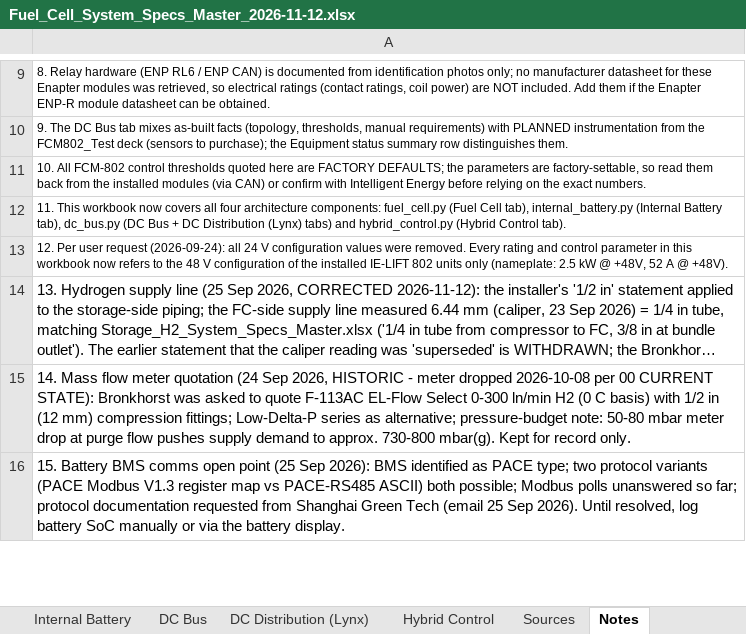
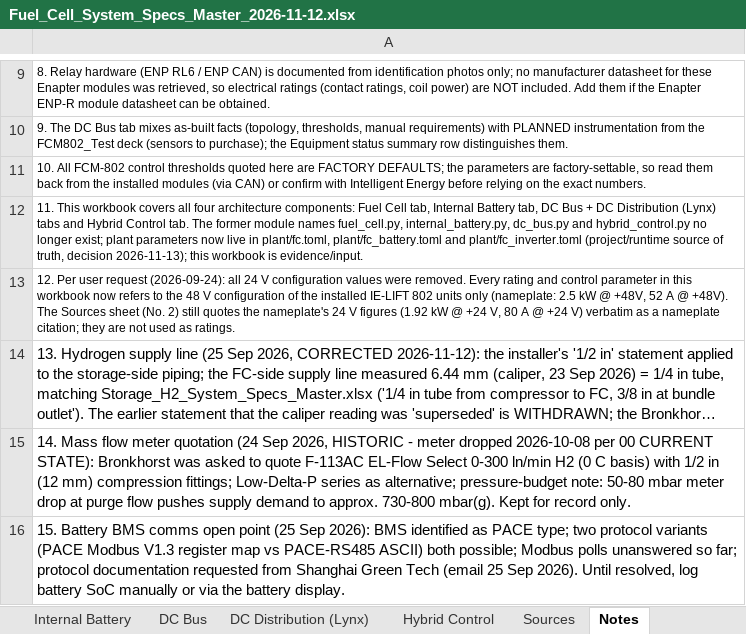
Before and after one commit to liorjaffe/Verlustmappe, an Excel workbook: plant/sources/Fuel_Cell_System_Specs_Master_2026-11-12.xlsx, sheet Notes, drawn as a sheet; only a part is shown, gaps mark what is left out; long unchanged cells end in …; values as stored, in another font and other column widths than the file's, no borders; the diff covers the shown part only; the diff names each change by its address in the sheet, - before the commit and + after, or states it on an @@ line.

```diff
--- a/plant/sources/Fuel_Cell_System_Specs_Master_2026-11-12.xlsx (sheet Notes)
+++ b/plant/sources/Fuel_Cell_System_Specs_Master_2026-11-12.xlsx (sheet Notes)
-A12: …This workbook now covers all four architecture components: fuel_cell.py (Fuel Cell tab), internal_battery.py (Internal Battery tab), dc_bus.py (DC Bus + DC Distribution (Lynx) tabs) and hybrid_control.py (Hybrid Control tab).
+A12: …This workbook covers all four architecture components: Fuel Cell tab, Internal Battery tab, DC Bus + DC Distribution (Lynx) tabs and Hybrid Control tab. The former module names fuel_cell.py, internal_battery.py, dc_bus.py and hybrid_control.py no longer exist; plant parameters now live in plant/fc.toml, plant/fc_battery.toml and plant/fc_inverter.toml (project/runtime source of truth, decision 2026-11-13); this workbook is evidence/input.
-A13: …@ +48V).
+A13: …@ +48V). The Sources sheet (No. 2) still quotes the nameplate's 24 V figures (1.92 kW @ +24 V, 80 A @ +24 V) verbatim as a nameplate citation; they are not used as ratings.
```
Also changed, not shown: 1 added row and 1 edited cell elsewhere in this sheet, sheet Internal Battery, sheet Sources, sheet Fuel Cell, sheet DC Bus, sheet Hybrid Control, sheet Overview, 2 more sheets, 2 other files.
